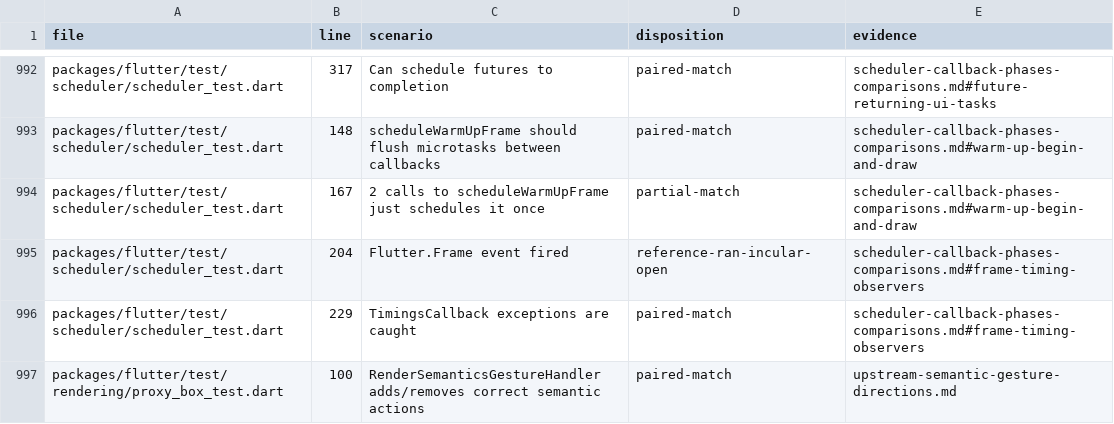
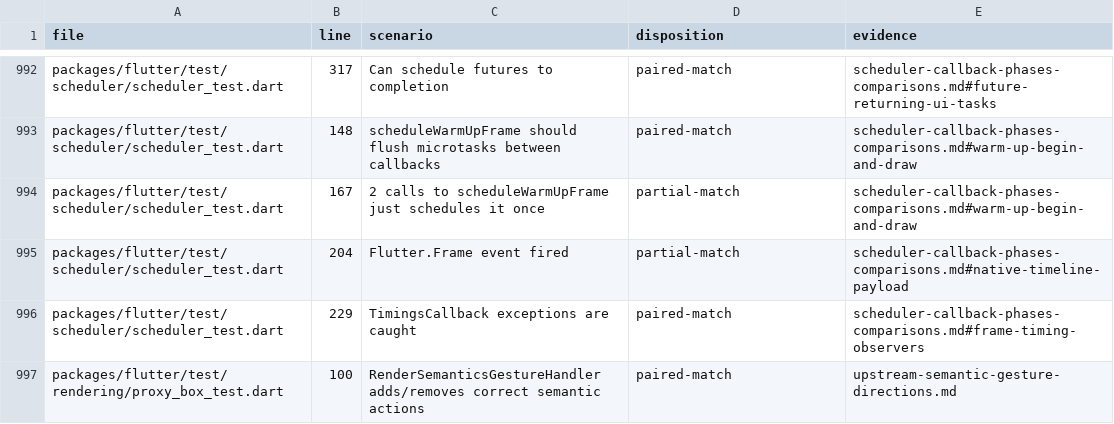
Before and after one commit to FabortLabs/incular, a TSV file: audits/flutter-3.50.0-parity/upstream-dispositions.tsv, drawn as a sheet; only a part is shown, gaps mark what is left out.

Commit message:
feat(scheduler): emit typed host frame timeline data

```diff
--- a/audits/flutter-3.50.0-parity/upstream-dispositions.tsv
+++ b/audits/flutter-3.50.0-parity/upstream-dispositions.tsv
@@ -994,3 +994,3 @@ packages/flutter/test/scheduler/scheduler_test.dart	148	scheduleWarmUpFrame shou
 packages/flutter/test/scheduler/scheduler_test.dart	167	2 calls to scheduleWarmUpFrame just schedules it once	partial-match	scheduler-callback-phases-comparisons.md#warm-up-begin-and-draw
-packages/flutter/test/scheduler/scheduler_test.dart	204	Flutter.Frame event fired	reference-ran-incular-open	scheduler-callback-phases-comparisons.md#frame-timing-observers
+packages/flutter/test/scheduler/scheduler_test.dart	204	Flutter.Frame event fired	partial-match	scheduler-callback-phases-comparisons.md#native-timeline-payload
 packages/flutter/test/scheduler/scheduler_test.dart	229	TimingsCallback exceptions are caught	paired-match	scheduler-callback-phases-comparisons.md#frame-timing-observers
```
Also changed, not shown: 5 other files.
